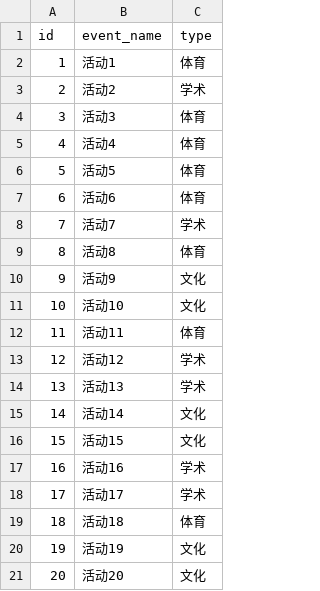
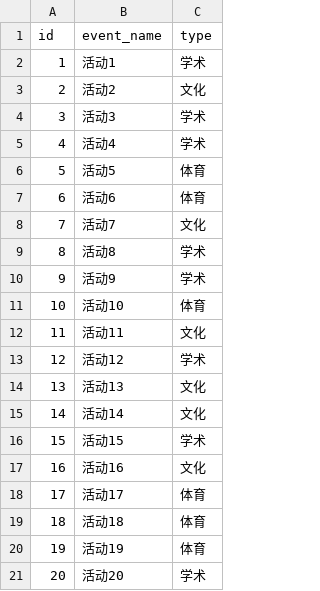
Before and after one commit to skfeng36/weibo_assitant, a CSV file: events.csv, drawn as a sheet.

```diff
--- a/events.csv
+++ b/events.csv
@@ -1,21 +1,21 @@
 id,event_name,type
-1,活动1,体育
-2,活动2,学术
-3,活动3,体育
-4,活动4,体育
+1,活动1,学术
+2,活动2,文化
+3,活动3,学术
+4,活动4,学术
 5,活动5,体育
 6,活动6,体育
-7,活动7,学术
-8,活动8,体育
-9,活动9,文化
-10,活动10,文化
-11,活动11,体育
+7,活动7,文化
+8,活动8,学术
+9,活动9,学术
+10,活动10,体育
+11,活动11,文化
 12,活动12,学术
-13,活动13,学术
+13,活动13,文化
 14,活动14,文化
-15,活动15,文化
-16,活动16,学术
-17,活动17,学术
+15,活动15,学术
+16,活动16,文化
+17,活动17,体育
 18,活动18,体育
-19,活动19,文化
-20,活动20,文化
+19,活动19,体育
+20,活动20,学术
```
Also changed, not shown: dormitories.csv, students.csv, 3 other files.
